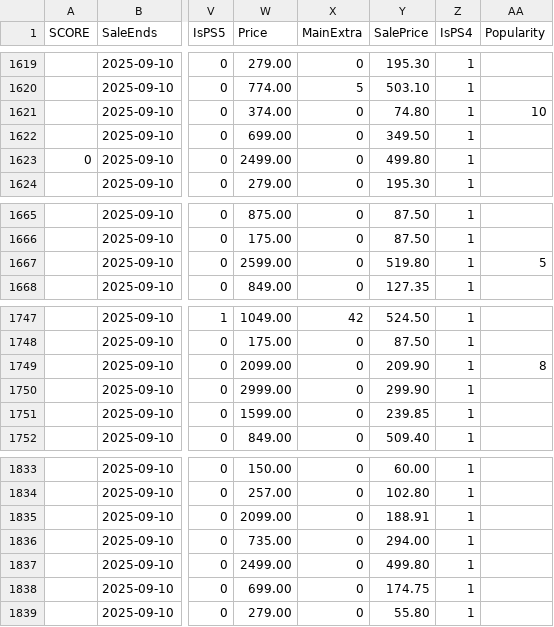
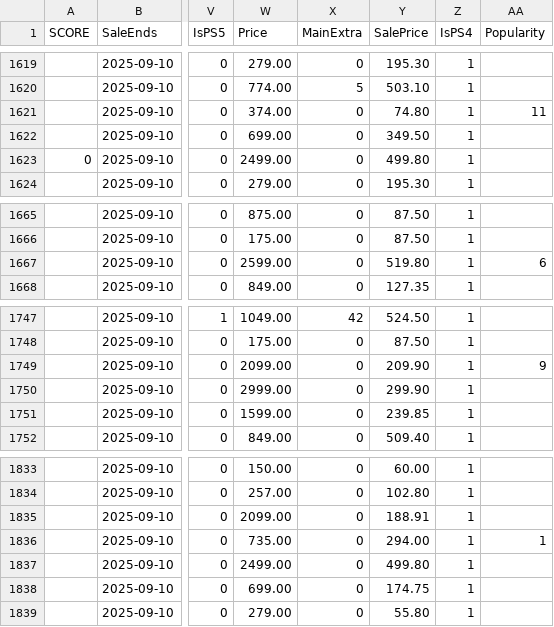
Before and after one commit to maysaleba/maysaleba.github.io, a CSV file: src/csvjsontr.csv, drawn as a sheet; only a part is shown, gaps mark what is left out; the diff covers the shown part only; the diff names each change by its address in the sheet, - before the commit and + after, or states it on an @@ line.

```diff
--- a/src/csvjsontr.csv
+++ b/src/csvjsontr.csv
-AA1621 (Popularity): 10
+AA1621 (Popularity): 11
-AA1667 (Popularity): 5
+AA1667 (Popularity): 6
-AA1749 (Popularity): 8
+AA1749 (Popularity): 9
-AA1836 (Popularity): (empty)
+AA1836 (Popularity): 1
```
Also changed, not shown: 11 edited cells elsewhere in this file, 1 other file.
